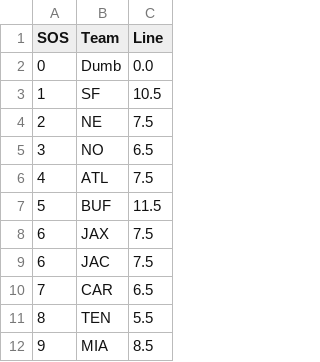
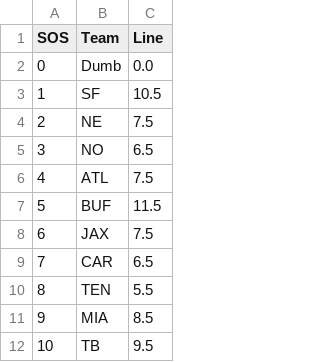
Before and after one commit to Kullas233/Fantasy_Football, a CSV file: teams/data.csv, drawn as a sheet; only a part is shown; the shorter side is filled out with more unchanged rows; the diff names each change by its address in the sheet, - before the commit and + after, or states it on an @@ line.

```diff
--- a/teams/data.csv
+++ b/teams/data.csv
-row 9: 6 | JAC | 7.5
```
Also changed, not shown: data/espn/cl_data.csv, 4 other files.
